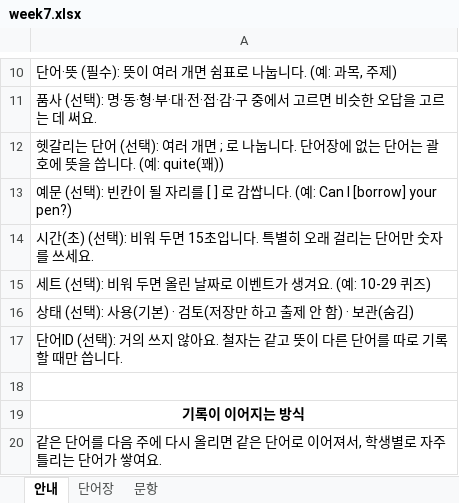
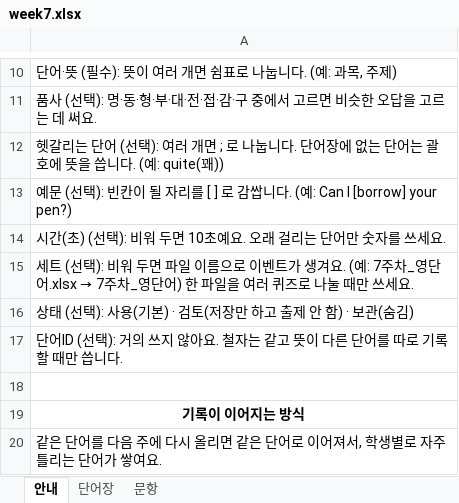
Before and after one commit to kevinkwshin/classeum, an Excel workbook: public/templates/week7.xlsx, sheet 안내, drawn as a sheet; only a part is shown, gaps mark what is left out; values as stored, in another font and other column widths than the file's, no borders; the diff names each change by its address in the sheet, - before the commit and + after, or states it on an @@ line.

```diff
--- a/public/templates/week7.xlsx (sheet 안내)
+++ b/public/templates/week7.xlsx (sheet 안내)
-A14: …두면 15초입니다. 특별히 오래 걸…
+A14: …두면 10초예요. 오래 걸…
@@ A15: …두면 올린 날짜로 이벤트가 생겨요. (예: 10-29 퀴즈) → …두면 파일 이름으로 이벤트가 생겨요. (예: 7주차_영단어.xlsx → 7주차_영단어) 한 파일을 여러 퀴즈로 나눌 때만 쓰세요. @@
```
Also changed, not shown: templates/7주차_영단어.xlsx, 1 other file.
